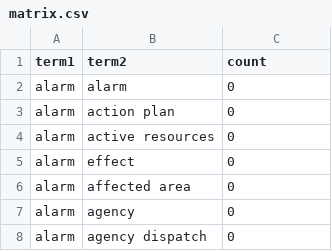
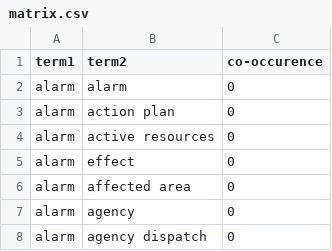
Before and after one commit to wukan2014/disaster, a CSV file: create_json/matrix.csv, drawn as a sheet; only a part is shown.

Commit message:
new json format for englist data

```diff
--- a/create_json/matrix.csv
+++ b/create_json/matrix.csv
@@ -1,2 +1,2 @@
-term1,term2,count
+term1,term2,co-occurence
 alarm,alarm,0
```
Also changed, not shown: 2 other files.
